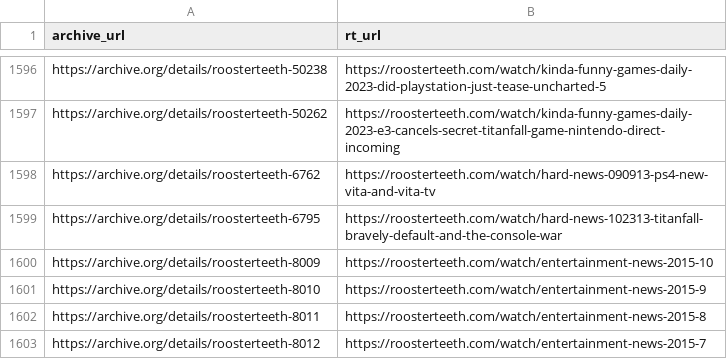
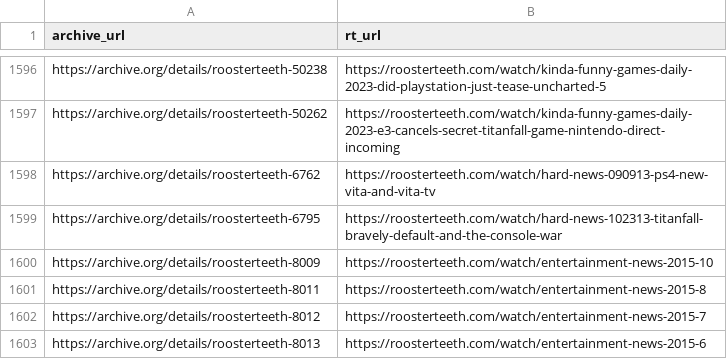
Before and after one commit to shiruken/rt-archive, a CSV file: data/incomplete.csv, drawn as a sheet; only a part is shown, gaps mark what is left out; the shorter side is filled out with more unchanged rows.

```diff
--- a/data/incomplete.csv
+++ b/data/incomplete.csv
@@ -1600,3 +1600,2 @@ https://archive.org/details/roosterteeth-6795,https://roosterteeth.com/watch/har
 https://archive.org/details/roosterteeth-8009,https://roosterteeth.com/watch/entertainment-news-2015-10
-https://archive.org/details/roosterteeth-8010,https://roosterteeth.com/watch/entertainment-news-2015-9
 https://archive.org/details/roosterteeth-8011,https://roosterteeth.com/watch/entertainment-news-2015-8
```
Also changed, not shown: docs/incomplete/incomplete.csv, 5 other files.
